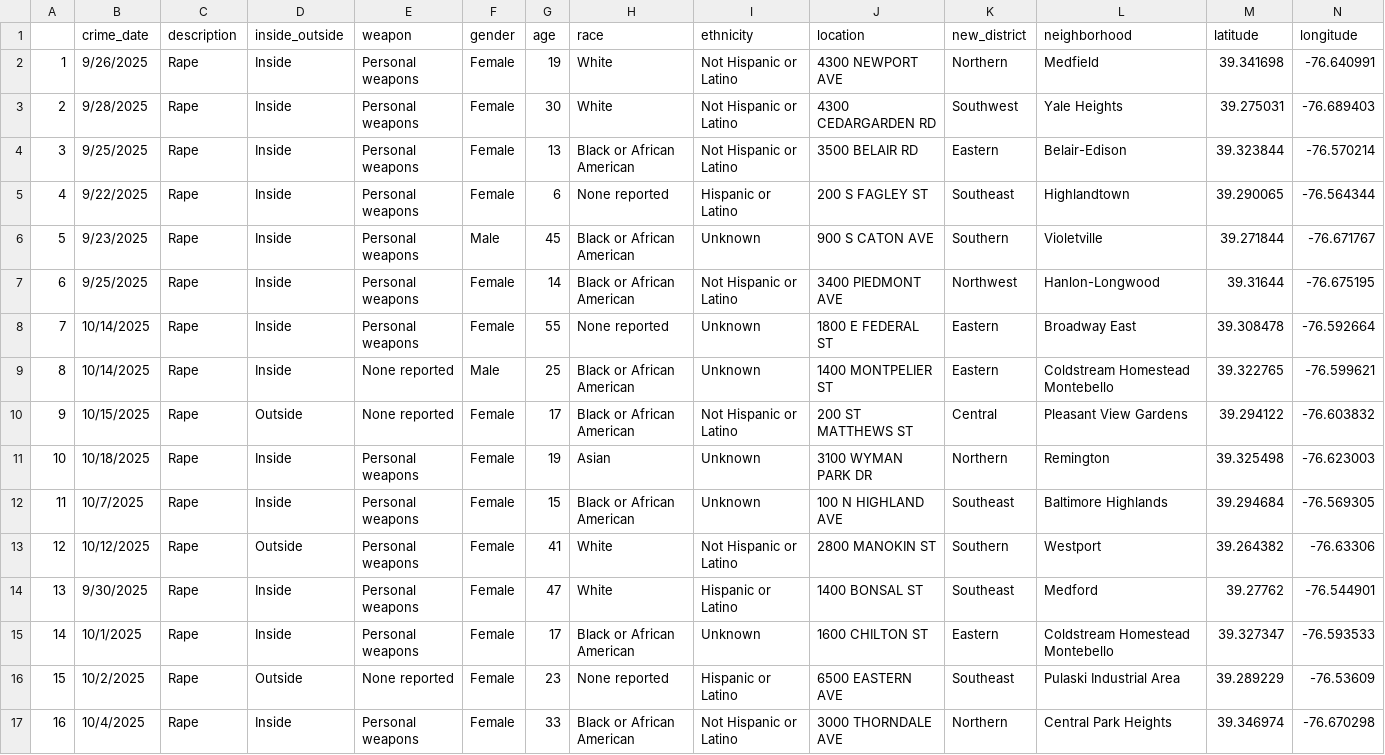
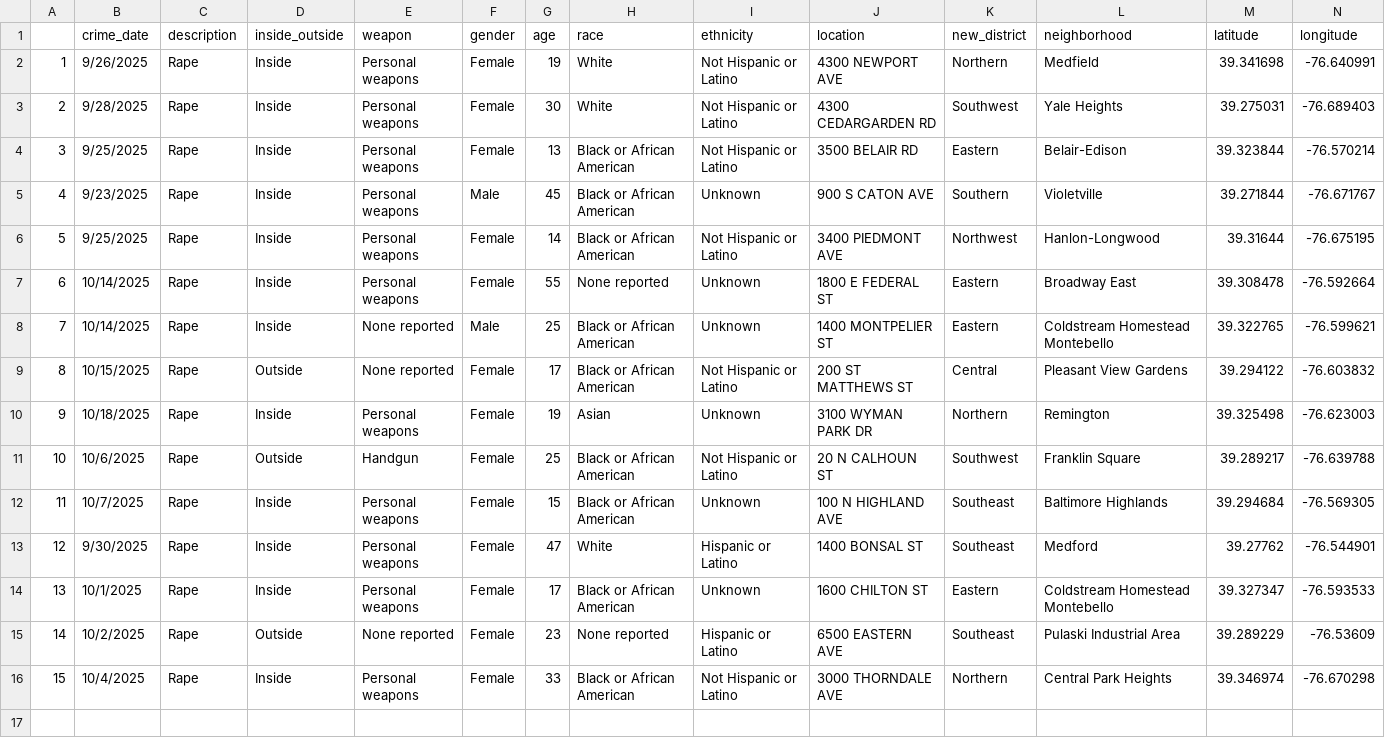
Before and after one commit to Baltimore-Sun/crime, a CSV file: Rape.csv, drawn as a sheet; only a part is shown; removed rows and columns are numbered as before the commit, all else as after; rows hold the shown columns only; the diff names each change by its address in the sheet, - before the commit and + after, or states it on an @@ line.

```diff
--- a/Rape.csv
+++ b/Rape.csv
-row 5: 4 | 9/22/2025 | Rape | Inside | Personal weapons | Female | 6 | None reported | Hispanic or Latino | 200 S FAGLEY ST | Southeast | Highlandtown | 39.290065 | -76.564344
@@ column A renumbered from row 5 down @@
+row 11: 10 | 10/6/2025 | Rape | Outside | Handgun | Female | 25 | Black or African American | Not Hispanic or Latino | 20 N CALHOUN ST | Southwest | Franklin Square | 39.289217 | -76.639788
-row 13: 12 | 10/12/2025 | Rape | Outside | Personal weapons | Female | 41 | White | Not Hispanic or Latino | 2800 MANOKIN ST | Southern | Westport | 39.264382 | -76.63306
```
Also changed, not shown: Arson.csv, Auto theft.csv, 9 other files.
